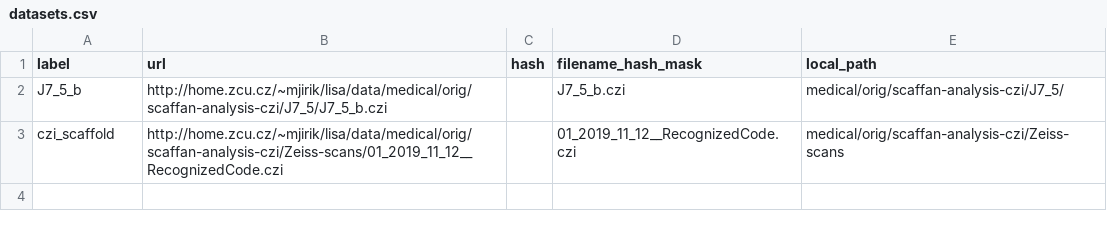
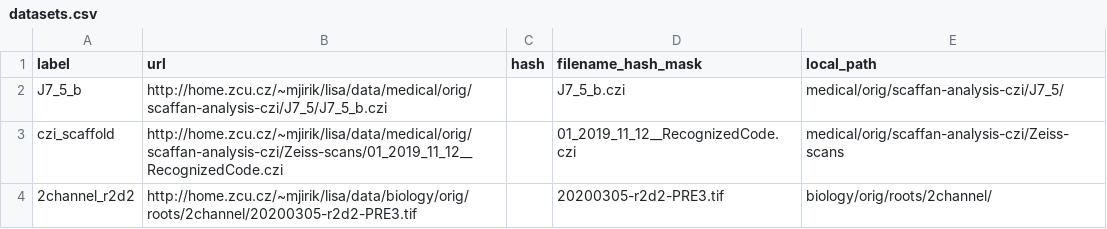
Before and after one commit to mjirik/io3d, a CSV file: datasets/datasets.csv, drawn as a sheet.

Commit message:
2channel_r2d2 added

```diff
--- a/datasets/datasets.csv
+++ b/datasets/datasets.csv
@@ -3 +3,2 @@ J7_5_b,http://home.zcu.cz/~mjirik/lisa/data/medical/orig/scaffan-analysis-czi/J7
 czi_scaffold,http://home.zcu.cz/~mjirik/lisa/data/medical/orig/scaffan-analysis-czi/Zeiss-scans/01_2019_11_12__RecognizedCode.czi,,01_2019_11_12__RecognizedCode.czi,medical/orig/scaffan-analysis-czi/Zeiss-scans
+2channel_r2d2,http://home.zcu.cz/~mjirik/lisa/data/biology/orig/roots/2channel/20200305-r2d2-PRE3.tif,,20200305-r2d2-PRE3.tif,biology/orig/roots/2channel/
```
